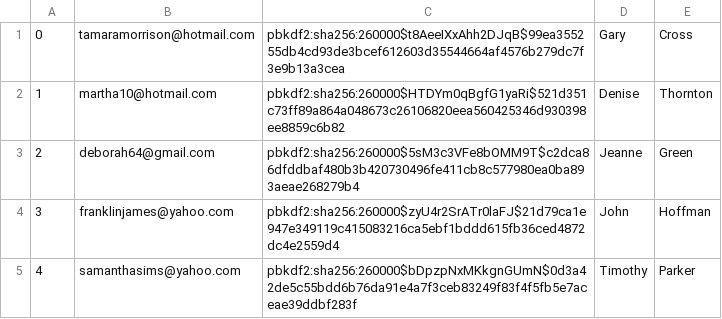
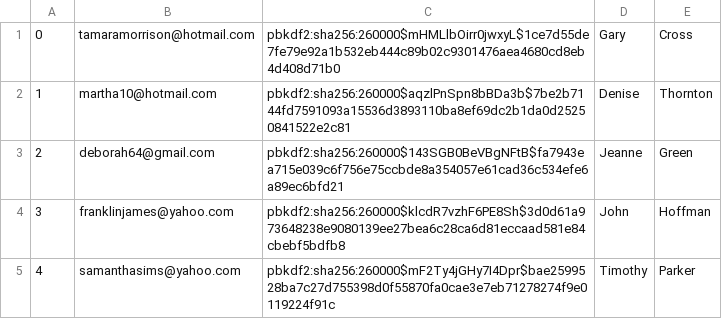
Before and after one commit to Kaichao-Chang/CS516-Awesome-Group, a CSV file: mini-amazon-skeleton/db/data/Users.csv, drawn as a sheet.

```diff
--- a/mini-amazon-skeleton/db/data/Users.csv
+++ b/mini-amazon-skeleton/db/data/Users.csv
@@ -1,5 +1,5 @@
-"0","tamaramorrison@hotmail.com","pbkdf2:sha256:260000$t8AeeIXxAhh2DJqB$99ea355255db4cd93de3bcef612603d35544664af4576b279dc7f3e9b13a3cea","Gary","Cross"
-"1","martha10@hotmail.com","pbkdf2:sha256:260000$HTDYm0qBgfG1yaRi$521d351c73ff89a864a048673c26106820eea560425346d930398ee8859c6b82","Denise","Thornton"
-"2","deborah64@gmail.com","pbkdf2:sha256:260000$5sM3c3VFe8bOMM9T$c2dca86dfddbaf480b3b420730496fe411cb8c577980ea0ba893aeae268279b4","Jeanne","Green"
-"3","franklinjames@yahoo.com","pbkdf2:sha256:260000$zyU4r2SrATr0laFJ$21d79ca1e947e349119c415083216ca5ebf1bddd615fb36ced4872dc4e2559d4","John","Hoffman"
-"4","samanthasims@yahoo.com","pbkdf2:sha256:260000$bDpzpNxMKkgnGUmN$0d3a42de5c55bdd6b76da91e4a7f3ceb83249f83f4f5fb5e7aceae39ddbf283f","Timothy","Parker"
+"0","tamaramorrison@hotmail.com","pbkdf2:sha256:260000$mHMLlbOirr0jwxyL$1ce7d55de7fe79e92a1b532eb444c89b02c9301476aea4680cd8eb4d408d71b0","Gary","Cross"
+"1","martha10@hotmail.com","pbkdf2:sha256:260000$aqzlPnSpn8bBDa3b$7be2b7144fd7591093a15536d3893110ba8ef69dc2b1da0d25250841522e2c81","Denise","Thornton"
+"2","deborah64@gmail.com","pbkdf2:sha256:260000$143SGB0BeVBgNFtB$fa7943ea715e039c6f756e75ccbde8a354057e61cad36c534efe6a89ec6bfd21","Jeanne","Green"
+"3","franklinjames@yahoo.com","pbkdf2:sha256:260000$klcdR7vzhF6PE8Sh$3d0d61a973648238e9080139ee27bea6c28ca6d81eccaad581e84cbebf5bdfb8","John","Hoffman"
+"4","samanthasims@yahoo.com","pbkdf2:sha256:260000$mF2Ty4jGHy7I4Dpr$bae2599528ba7c27d755398d0f55870fa0cae3e7eb71278274f9e0119224f91c","Timothy","Parker"
```
Also changed, not shown: mini-amazon-skeleton/db/data/ProductReviews.csv, mini-amazon-skeleton/db/data/Products.csv, 4 other files.
